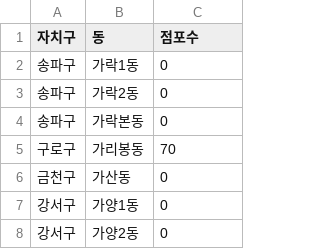
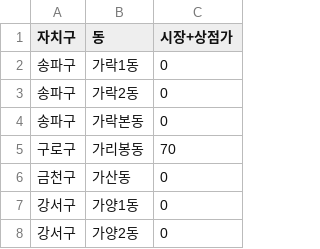
Before and after one commit to ahnty0122/show_me_the_town, a CSV file: data_before/시장_상점가.csv, drawn as a sheet; only a part is shown.

```diff
--- a/data_before/시장_상점가.csv
+++ b/data_before/시장_상점가.csv
@@ -1,2 +1,2 @@
-자치구,동,점포수
+자치구,동,시장+상점가
 송파구,가락1동,0
```
Also changed, not shown: data_before/도시위험도_범죄피해지수.csv.
